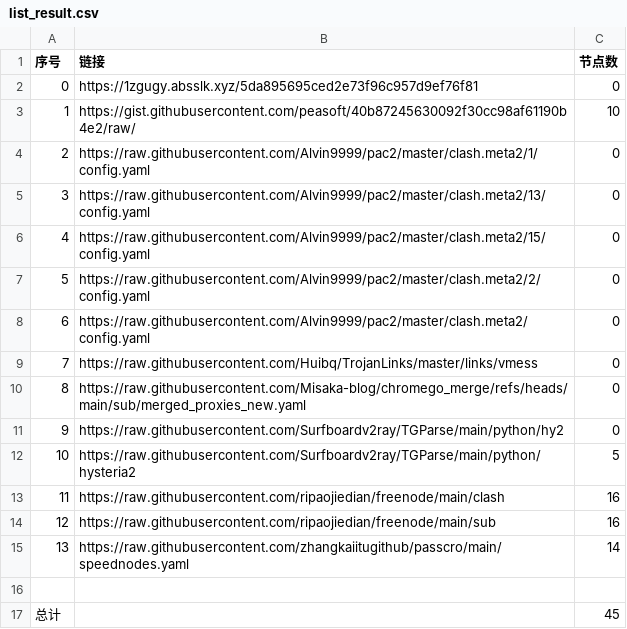
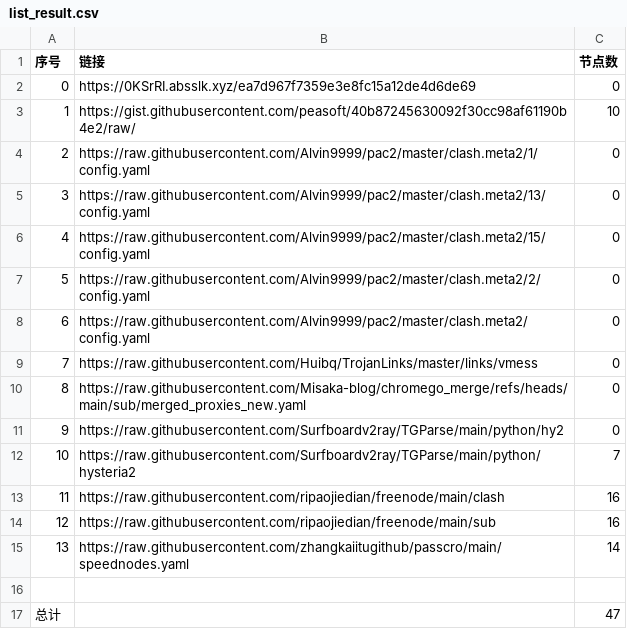
Before and after one commit to CongYuStars/NoMoreWalls, a CSV file: list_result.csv, drawn as a sheet.

```diff
--- a/list_result.csv
+++ b/list_result.csv
@@ -1,3 +1,3 @@
 序号,链接,节点数
-0,https://1zgugy.absslk.xyz/5da895695ced2e73f96c957d9ef76f81,0
+0,https://0KSrRI.absslk.xyz/ea7d967f7359e3e8fc15a12de4d6de69,0
 1,https://gist.githubusercontent.com/peasoft/40b87245630092f30cc98af61190b4e2/raw/,10
@@ -11,3 +11,3 @@
 9,https://raw.githubusercontent.com/Surfboardv2ray/TGParse/main/python/hy2,0
-10,https://raw.githubusercontent.com/Surfboardv2ray/TGParse/main/python/hysteria2,5
+10,https://raw.githubusercontent.com/Surfboardv2ray/TGParse/main/python/hysteria2,7
 11,https://raw.githubusercontent.com/ripaojiedian/freenode/main/clash,16
@@ -16,2 +16,2 @@
 
-总计,,45
+总计,,47
```
Also changed, not shown: 6 other files.
